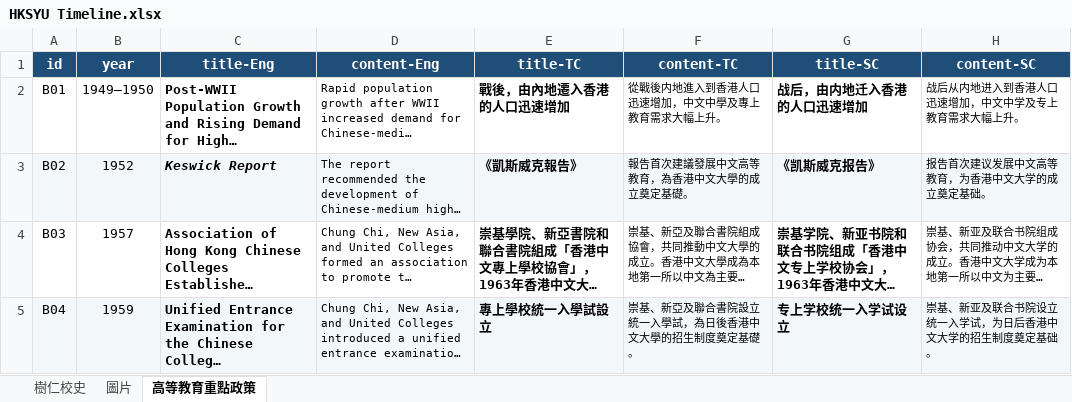
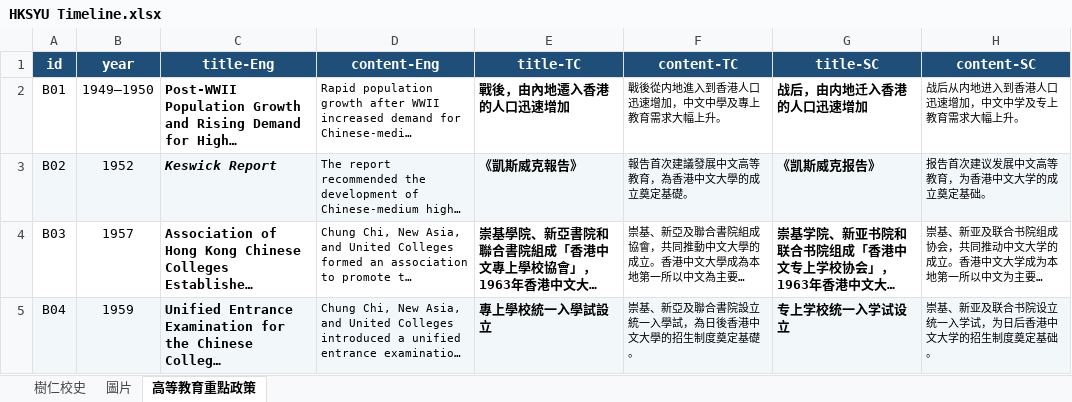
Before and after one commit to xu-ysk/HKSYU-Historical-Timeline, an Excel workbook: HKSYU Timeline.xlsx, sheet 高等教育重點政策, drawn as a sheet; only a part is shown; long unchanged cells end in …; values as stored, in another font and other column widths than the file's, no borders; the diff names each change by its address in the sheet, - before the commit and + after, or states it on an @@ line.

```diff
--- a/HKSYU Timeline.xlsx (sheet 高等教育重點政策)
+++ b/HKSYU Timeline.xlsx (sheet 高等教育重點政策)
-F2 (content-TC): 從戰後内地進入到香港人口迅速增加，中文中學及專上教育需求大幅上升。
+F2 (content-TC): 戰後從内地進入到香港人口迅速增加，中文中學及專上教育需求大幅上升。
```
Also changed, not shown: 6 other files.
